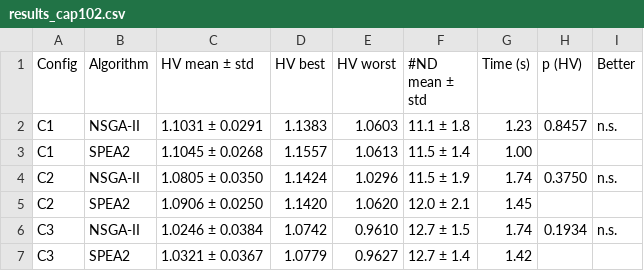
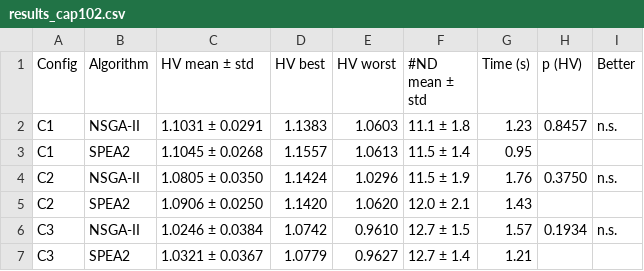
Before and after one commit to jesseKyomuhendo/ACIT4610-A2-Group2, a CSV file: results/tables/results_cap102.csv, drawn as a sheet.

```diff
--- a/results/tables/results_cap102.csv
+++ b/results/tables/results_cap102.csv
@@ -2,6 +2,6 @@ Config,Algorithm,HV mean ± std,HV best,HV worst,#ND mean ± std,Time (s),p (HV)
 C1,NSGA-II,1.1031 ± 0.0291,1.1383,1.0603,11.1 ± 1.8,1.23,0.8457,n.s.
-C1,SPEA2,1.1045 ± 0.0268,1.1557,1.0613,11.5 ± 1.4,1.00,,
-C2,NSGA-II,1.0805 ± 0.0350,1.1424,1.0296,11.5 ± 1.9,1.74,0.3750,n.s.
-C2,SPEA2,1.0906 ± 0.0250,1.1420,1.0620,12.0 ± 2.1,1.45,,
-C3,NSGA-II,1.0246 ± 0.0384,1.0742,0.9610,12.7 ± 1.5,1.74,0.1934,n.s.
-C3,SPEA2,1.0321 ± 0.0367,1.0779,0.9627,12.7 ± 1.4,1.42,,
+C1,SPEA2,1.1045 ± 0.0268,1.1557,1.0613,11.5 ± 1.4,0.95,,
+C2,NSGA-II,1.0805 ± 0.0350,1.1424,1.0296,11.5 ± 1.9,1.76,0.3750,n.s.
+C2,SPEA2,1.0906 ± 0.0250,1.1420,1.0620,12.0 ± 2.1,1.43,,
+C3,NSGA-II,1.0246 ± 0.0384,1.0742,0.9610,12.7 ± 1.5,1.57,0.1934,n.s.
+C3,SPEA2,1.0321 ± 0.0367,1.0779,0.9627,12.7 ± 1.4,1.21,,
```
Also changed, not shown: results/tables/hv_runs_cap101.csv, results/tables/hv_runs_cap102.csv, 26 other files.
